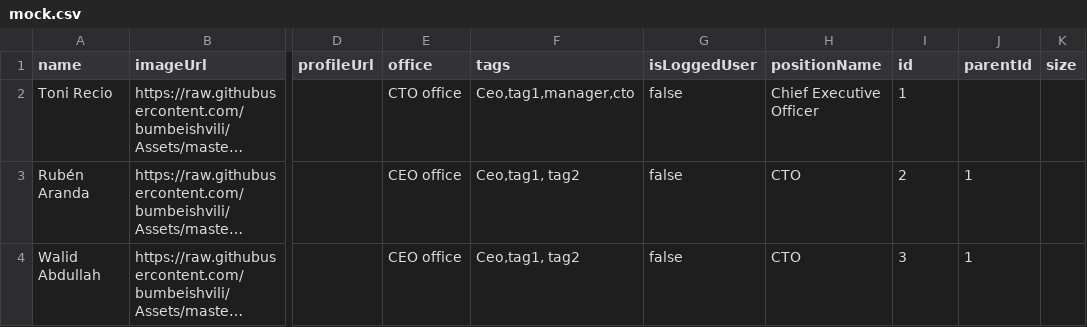
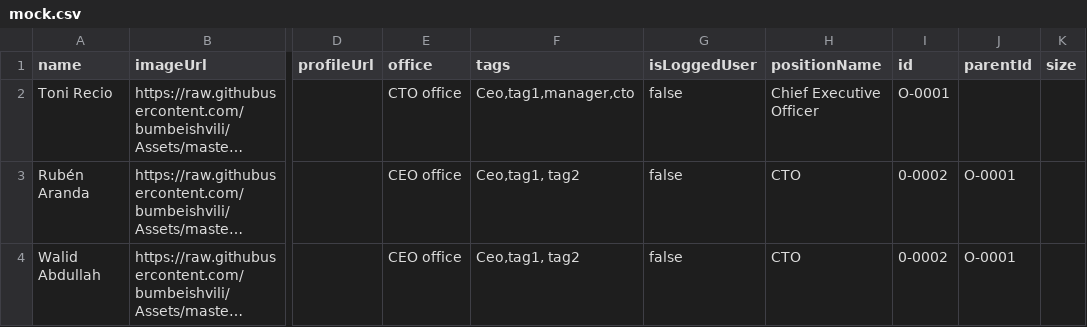
Before and after one commit to rubenaranda/org-chart, a CSV file: src/mockData/mock.csv, drawn as a sheet; only a part is shown, gaps mark what is left out; long unchanged cells end in …; the diff names each change by its address in the sheet, - before the commit and + after, or states it on an @@ line.

Commit message:
Update mock.csv

```diff
--- a/src/mockData/mock.csv
+++ b/src/mockData/mock.csv
-I2 (id): 1
+I2 (id): O-0001
-I3 (id): 2
+I3 (id): 0-0002
-J3:J4 (parentId): 1
+J3:J4 (parentId): O-0001
-I4 (id): 3
+I4 (id): 0-0002
```
